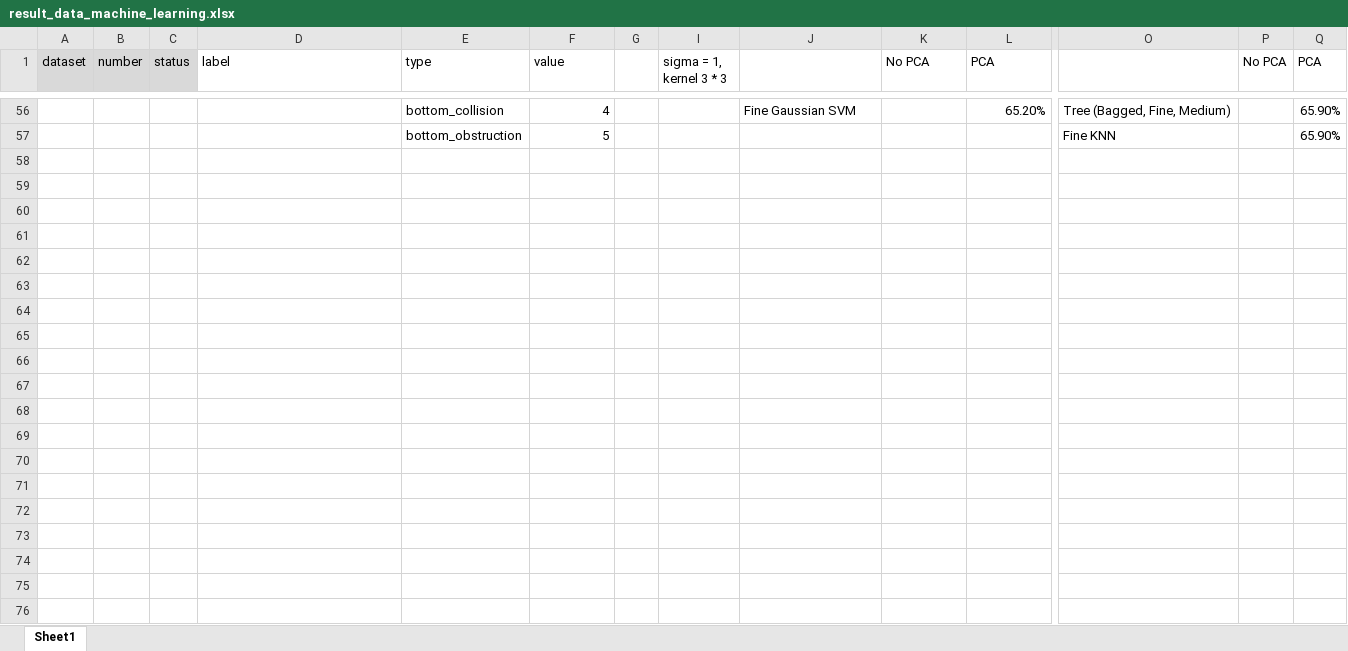
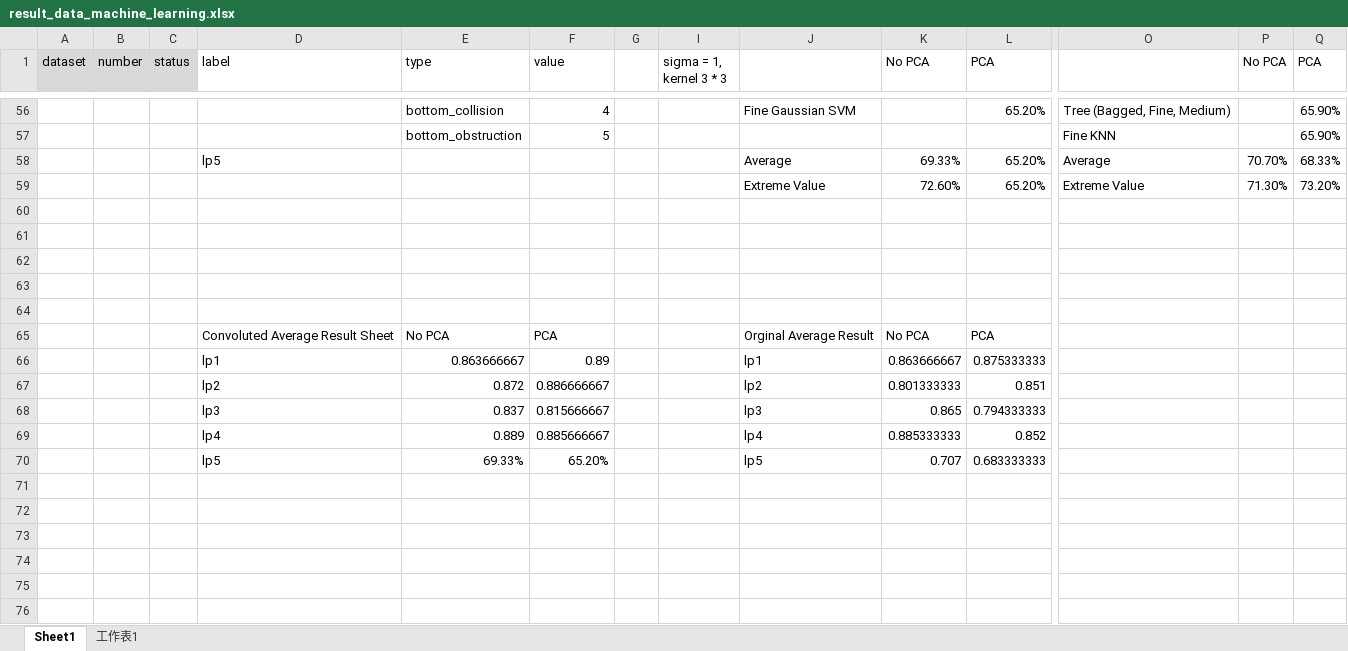
Before and after one commit to yangyou95/Robot-Failure-Detection--A-convolutional-method, an Excel workbook: result_data_machine_learning.xlsx, sheet Sheet1, drawn as a sheet; only a part is shown, gaps mark what is left out; values as stored, in another font and other column widths than the file's, no borders; charts and pictures not drawn; rows hold the shown columns only; the diff covers the shown part only; the diff names each change by its address in the sheet, - before the commit and + after, or states it on an @@ line.

```diff
--- a/result_data_machine_learning.xlsx (sheet Sheet1)
+++ b/result_data_machine_learning.xlsx (sheet Sheet1)
+sheet tab: 工作表1
+row 58:  |  |  | lp5 |  |  |  |  | Average | 69.33% | 65.20% | Average | 70.70% | 68.33%
+row 59:  |  |  |  |  |  |  |  | Extreme Value | 72.60% | 65.20% | Extreme Value | 71.30% | 73.20%
+row 60: (empty)
+row 61: (empty)
+row 62: (empty)
+row 63: (empty)
+row 64: (empty)
+row 65:  |  |  | Convoluted Average Result Sheet | No PCA | PCA |  |  | Orginal Average Result | No PCA | PCA
+row 66:  |  |  | lp1 | 0.863666667 | 0.89 |  |  | lp1 | 0.863666667 | 0.875333333
+row 67:  |  |  | lp2 | 0.872 | 0.886666667 |  |  | lp2 | 0.801333333 | 0.851
+row 68:  |  |  | lp3 | 0.837 | 0.815666667 |  |  | lp3 | 0.865 | 0.794333333
+row 69:  |  |  | lp4 | 0.889 | 0.885666667 |  |  | lp4 | 0.885333333 | 0.852
+row 70:  |  |  | lp5 | 69.33% | 65.20% |  |  | lp5 | 0.707 | 0.683333333
+row 71: (empty)
+row 72: (empty)
+row 73: (empty)
+row 74: (empty)
+row 75: (empty)
+row 76: (empty)
```
Also changed, not shown: 63 added rows, 3 removed rows and 90 edited cells elsewhere in this sheet, charts or pictures, 16 other files.
